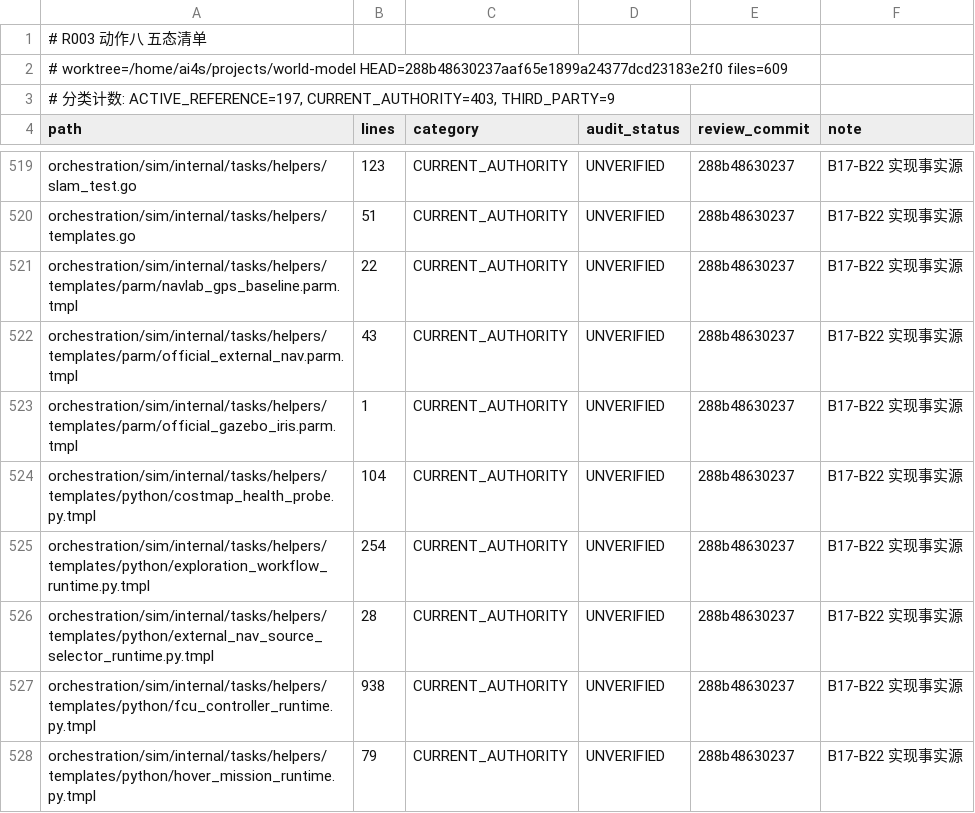
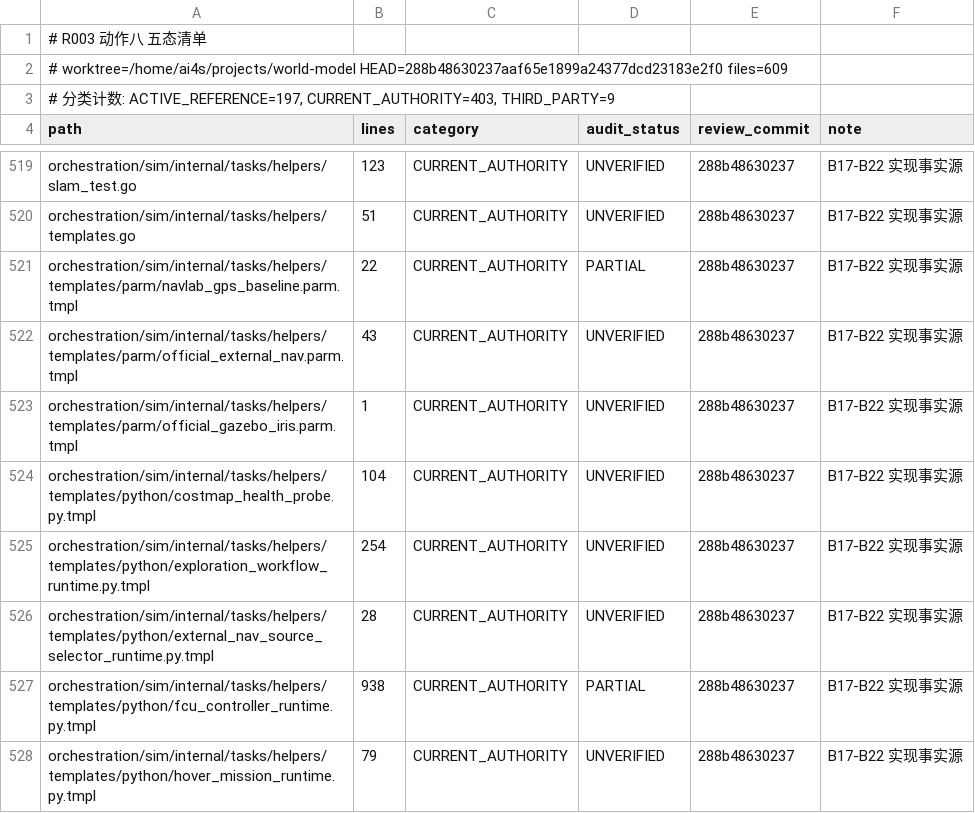
Before and after one commit to ai4sci-z/GBPlanner-WorldModel-Integration, a TSV file: governance/manifest_wm.tsv, drawn as a sheet; only a part is shown, gaps mark what is left out.

```diff
--- a/governance/manifest_wm.tsv
+++ b/governance/manifest_wm.tsv
@@ -520,3 +520,3 @@ orchestration/sim/internal/tasks/helpers/slam_test.go	123	CURRENT_AUTHORITY	UNVE
 orchestration/sim/internal/tasks/helpers/templates.go	51	CURRENT_AUTHORITY	UNVERIFIED	288b48630237	B17-B22 实现事实源
-orchestration/sim/internal/tasks/helpers/templates/parm/navlab_gps_baseline.parm.tmpl	22	CURRENT_AUTHORITY	UNVERIFIED	288b48630237	B17-B22 实现事实源
+orchestration/sim/internal/tasks/helpers/templates/parm/navlab_gps_baseline.parm.tmpl	22	CURRENT_AUTHORITY	PARTIAL	288b48630237	B17-B22 实现事实源
 orchestration/sim/internal/tasks/helpers/templates/parm/official_external_nav.parm.tmpl	43	CURRENT_AUTHORITY	UNVERIFIED	288b48630237	B17-B22 实现事实源
@@ -526,3 +526,3 @@ orchestration/sim/internal/tasks/helpers/templates/python/exploration_workflow_r
 orchestration/sim/internal/tasks/helpers/templates/python/external_nav_source_selector_runtime.py.tmpl	28	CURRENT_AUTHORITY	UNVERIFIED	288b48630237	B17-B22 实现事实源
-orchestration/sim/internal/tasks/helpers/templates/python/fcu_controller_runtime.py.tmpl	938	CURRENT_AUTHORITY	UNVERIFIED	288b48630237	B17-B22 实现事实源
+orchestration/sim/internal/tasks/helpers/templates/python/fcu_controller_runtime.py.tmpl	938	CURRENT_AUTHORITY	PARTIAL	288b48630237	B17-B22 实现事实源
 orchestration/sim/internal/tasks/helpers/templates/python/hover_mission_runtime.py.tmpl	79	CURRENT_AUTHORITY	UNVERIFIED	288b48630237	B17-B22 实现事实源
```
Also changed, not shown: 3 other files.
